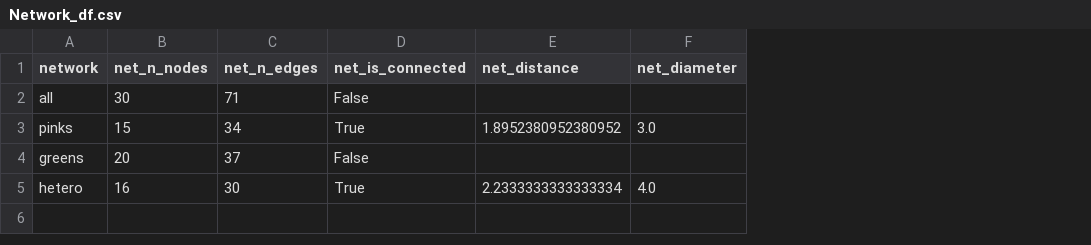
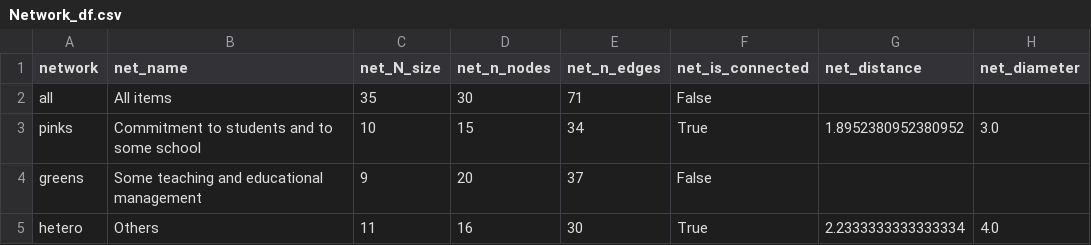
Before and after one commit to iamYannC/network-analysis, a CSV file: output files/Network_df.csv, drawn as a sheet; only a part is shown; the diff names each change by its address in the sheet, - before the commit and + after, or states it on an @@ line.

```diff
--- a/output files/Network_df.csv
+++ b/output files/Network_df.csv
+column B (net_name), rows 2-5: All items | Commitment to students and to some school | Some teaching and educational management | Others
+column C (net_N_size), rows 2-5: 35 | 10 | 9 | 11
```
Also changed, not shown: output files/Edges_df.csv, output files/Nodes_df.csv.
